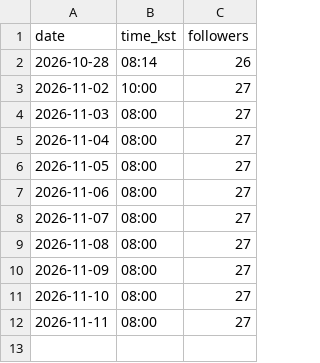
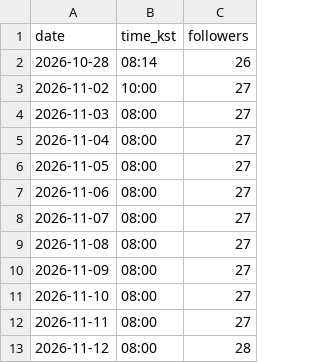
Before and after one commit to kaja-seoul/interpret-note-publisher, a CSV file: data/followers.csv, drawn as a sheet; the diff names each change by its address in the sheet, - before the commit and + after, or states it on an @@ line.

```diff
--- a/data/followers.csv
+++ b/data/followers.csv
+row 13: 2026-11-12 | 08:00 | 28
```
